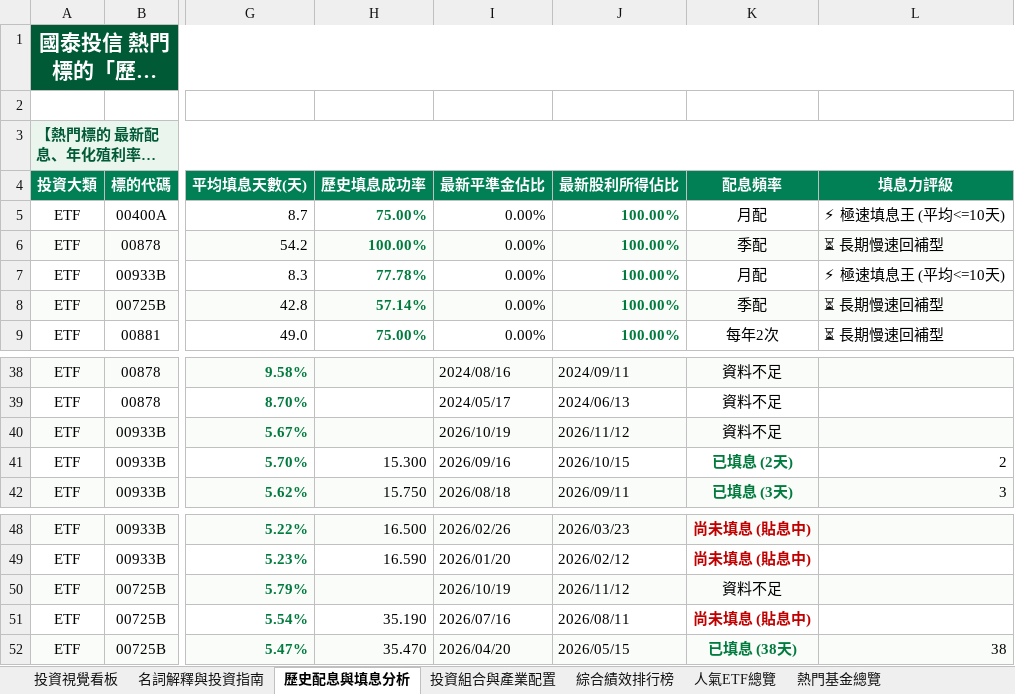
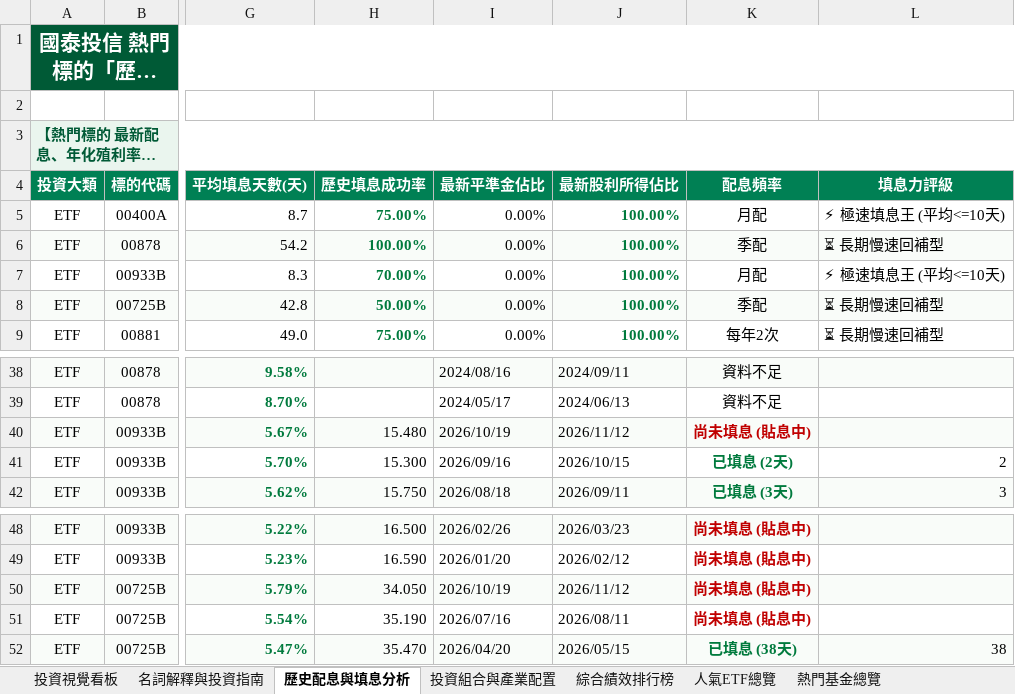
Before and after one commit to shljayjay945-web/cathay-etf, an Excel workbook: 國泰投信_人氣ETF與熱門基金分析.xlsx, sheet 歷史配息與填息分析, drawn as a sheet; only a part is shown, gaps mark what is left out; long unchanged cells end in …; values as stored, in another font and other column widths than the file's, no borders; charts and pictures not drawn; the diff names each change by its address in the sheet, - before the commit and + after, or states it on an @@ line.

```diff
--- a/國泰投信_人氣ETF與熱門基金分析.xlsx (sheet 歷史配息與填息分析)
+++ b/國泰投信_人氣ETF與熱門基金分析.xlsx (sheet 歷史配息與填息分析)
-H7 (歷史填息成功率): 77.78%
+H7 (歷史填息成功率): 70.00%
-H8 (歷史填息成功率): 57.14%
+H8 (歷史填息成功率): 50.00%
-H40 (歷史填息成功率): (empty)
+H40 (歷史填息成功率): 15.480
-K40 (配息頻率): 資料不足
+K40 (配息頻率): 尚未填息 (貼息中)
@@ K40 bold: off → on, text colour: black → #C00000 @@
-H50 (歷史填息成功率): (empty)
+H50 (歷史填息成功率): 34.050
-K50 (配息頻率): 資料不足
+K50 (配息頻率): 尚未填息 (貼息中)
@@ K50 bold: off → on, text colour: black → #C00000 @@
```
Also changed, not shown: sheet 投資組合與產業配置, sheet 人氣ETF總覽, sheet 綜合績效排行榜, 2 other files.
